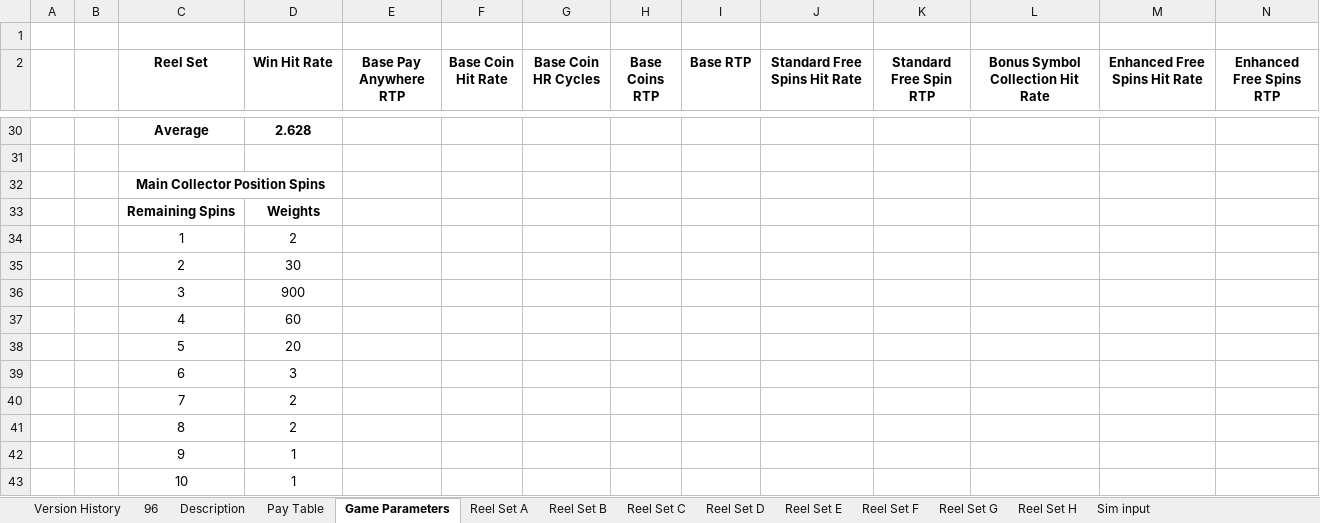
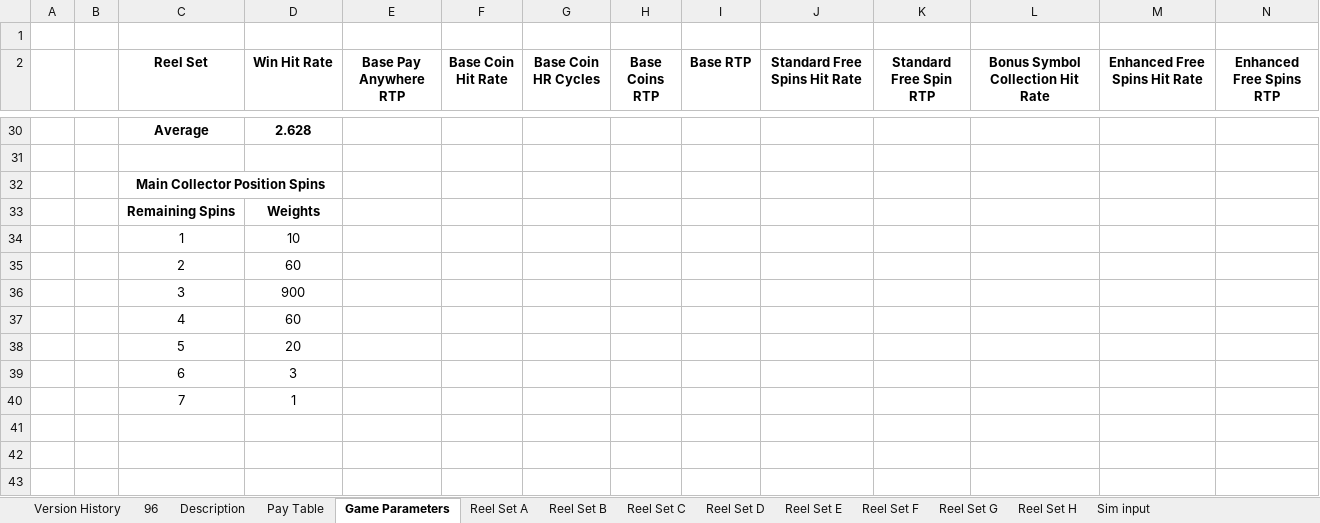
Before and after one commit to terry7cherry/my-web-of-wonders, an Excel workbook: srcBackend/thisTitle/parSheets/HerrSpider_V0_0_1 ParSheet.xlsx, sheet Game Parameters, drawn as a sheet; only a part is shown, gaps mark what is left out; values as stored, in another font and other column widths than the file's, no borders; rows hold the shown columns only; the diff names each change by its address in the sheet, - before the commit and + after, or states it on an @@ line.

```diff
--- a/srcBackend/thisTitle/parSheets/HerrSpider_V0_0_1 ParSheet.xlsx (sheet Game Parameters)
+++ b/srcBackend/thisTitle/parSheets/HerrSpider_V0_0_1 ParSheet.xlsx (sheet Game Parameters)
-D34 (Win Hit Rate): 2
+D34 (Win Hit Rate): 10
-D35 (Win Hit Rate): 30
+D35 (Win Hit Rate): 60
-D40 (Win Hit Rate): 2
+D40 (Win Hit Rate): 1
-row 41:  |  | 8 | 2
-row 42:  |  | 9 | 1
-row 43:  |  | 10 | 1
```
Also changed, not shown: sheet 96, sheet Sim input, formulas that keep their value.
